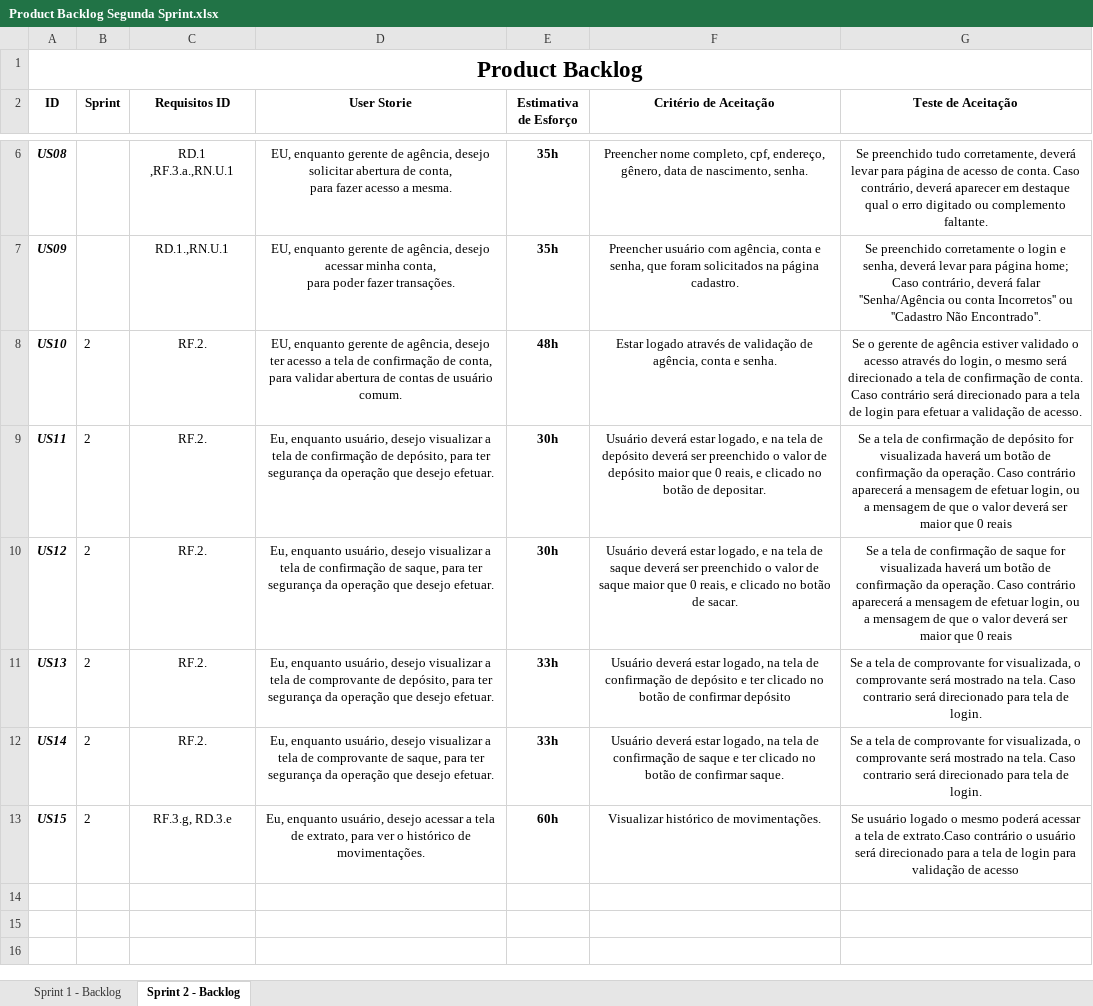
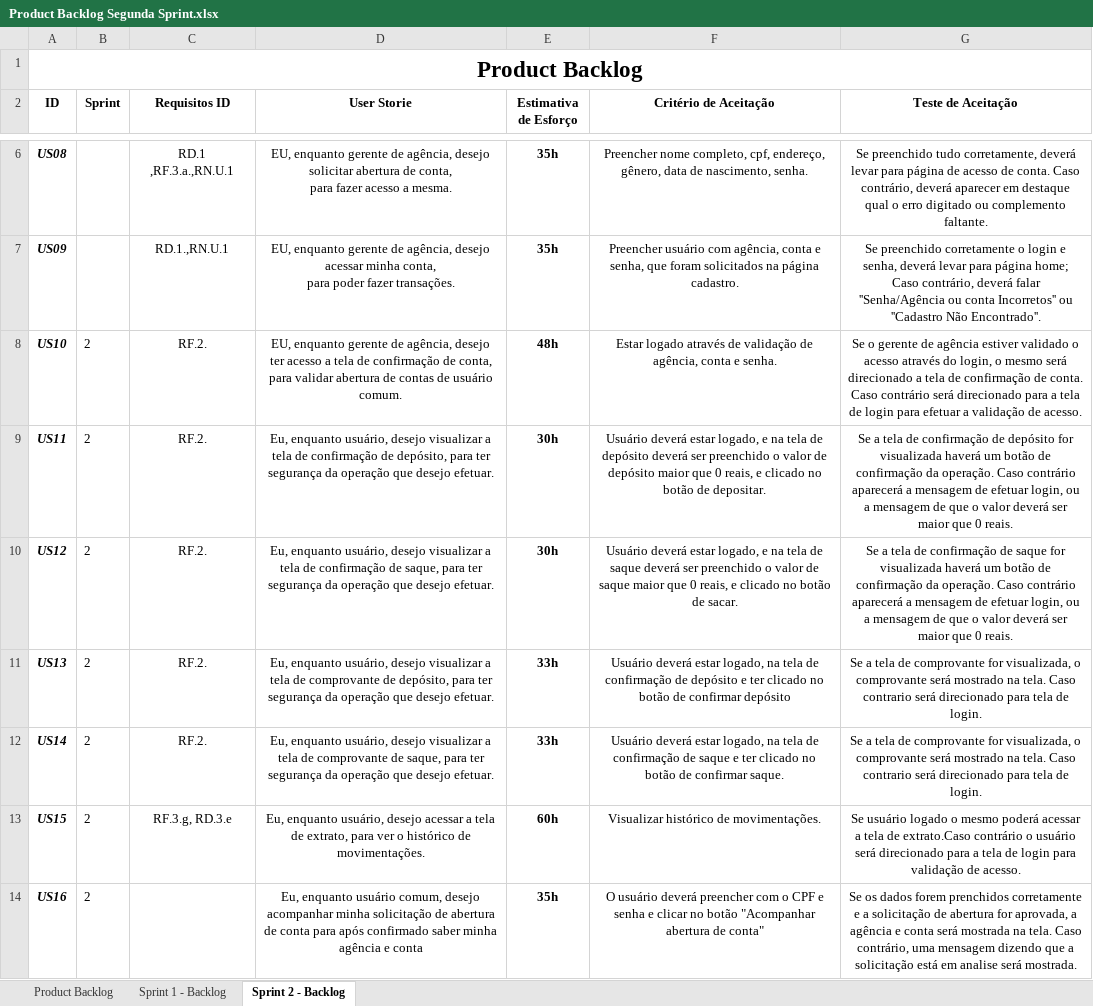
Before and after one commit to https-github-com-spicecorpdev/spicebank, an Excel workbook: product-backlog/Product Backlog Segunda Sprint.xlsx, sheet Sprint 2 - Backlog, drawn as a sheet; only a part is shown, gaps mark what is left out; values as stored, in another font and other column widths than the file's, no borders; the diff names each change by its address in the sheet, - before the commit and + after, or states it on an @@ line.

Commit message:
Adição da US16 ao Backlog da segunda sprint

```diff
--- a/product-backlog/Product Backlog Segunda Sprint.xlsx (sheet Sprint 2 - Backlog)
+++ b/product-backlog/Product Backlog Segunda Sprint.xlsx (sheet Sprint 2 - Backlog)
+sheet tab: Product Backlog
-G9 (Teste de Aceitação): …que 0 reais
+G9 (Teste de Aceitação): …que 0 reais.
-G10 (Teste de Aceitação): …que 0 reais
+G10 (Teste de Aceitação): …que 0 reais.
-G13 (Teste de Aceitação): …validação de acesso
+G13 (Teste de Aceitação): …validação de acesso.
+row 14: US16 | 2 |  | Eu, enquanto usuário comum, desejo acompanhar minha solicitação de abertura de conta para após confirmado saber minha agência e conta | 35h | O usuário deverá preencher com o CPF e senha e clicar no botão "Acompanhar abertura de conta" | Se os dados forem prenchidos corretamente e a solicitação de abertura for aprovada, a agência e conta será mostrada na tela. Caso contrário, uma mensagem dizendo que a solicitação está em analise será mostrada.
```
